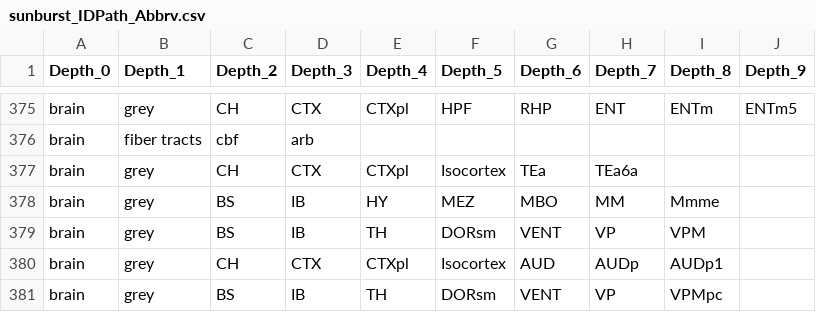
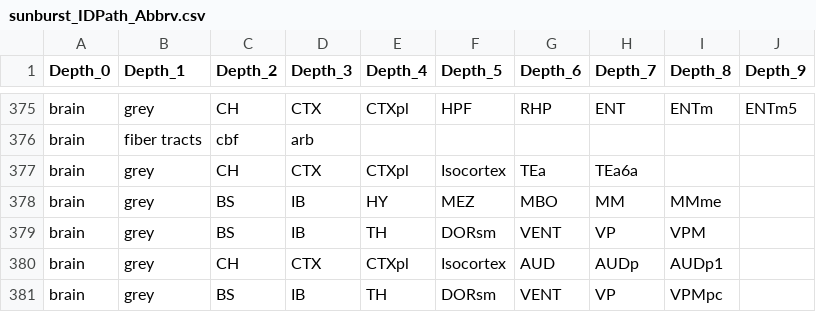
Before and after one commit to b-heifets/UNRAVEL, a CSV file: unravel/core/csvs/sunburst_IDPath_Abbrv.csv, drawn as a sheet; only a part is shown, gaps mark what is left out.

```diff
--- a/unravel/core/csvs/sunburst_IDPath_Abbrv.csv
+++ b/unravel/core/csvs/sunburst_IDPath_Abbrv.csv
@@ -377,3 +377,3 @@ brain,fiber tracts,cbf,arb,,,,,,
 brain,grey,CH,CTX,CTXpl,Isocortex,TEa,TEa6a,,
-brain,grey,BS,IB,HY,MEZ,MBO,MM,Mmme,
+brain,grey,BS,IB,HY,MEZ,MBO,MM,MMme,
 brain,grey,BS,IB,TH,DORsm,VENT,VP,VPM,
```
Also changed, not shown: unravel/core/csvs/CCFv3-2020_info.csv, unravel/core/csvs/sunburst_RGBs.csv.
